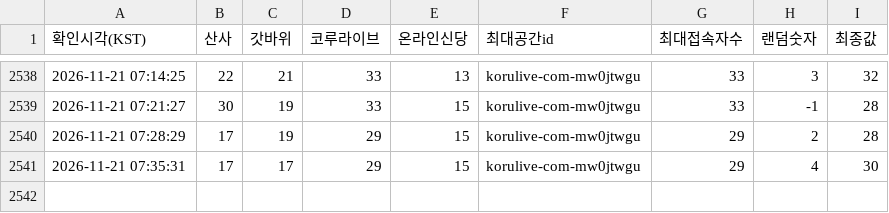
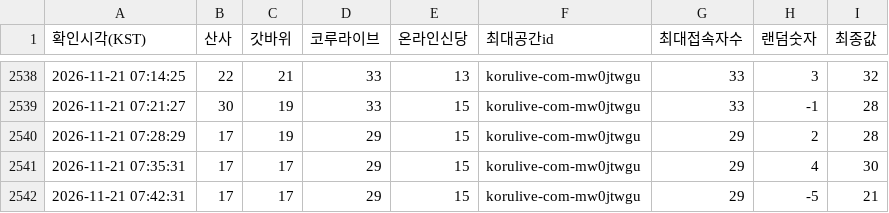
Before and after one commit to batlabresearch/metamoaAPI, a CSV file: data/four_spaces.csv, drawn as a sheet; only a part is shown, gaps mark what is left out.

```diff
--- a/data/four_spaces.csv
+++ b/data/four_spaces.csv
@@ -2541 +2541,2 @@
 2026-11-21 07:35:31,17,17,29,15,korulive-com-mw0jtwgu,29,4,30
+2026-11-21 07:42:31,17,17,29,15,korulive-com-mw0jtwgu,29,-5,21
```
Also changed, not shown: 3 other files.
